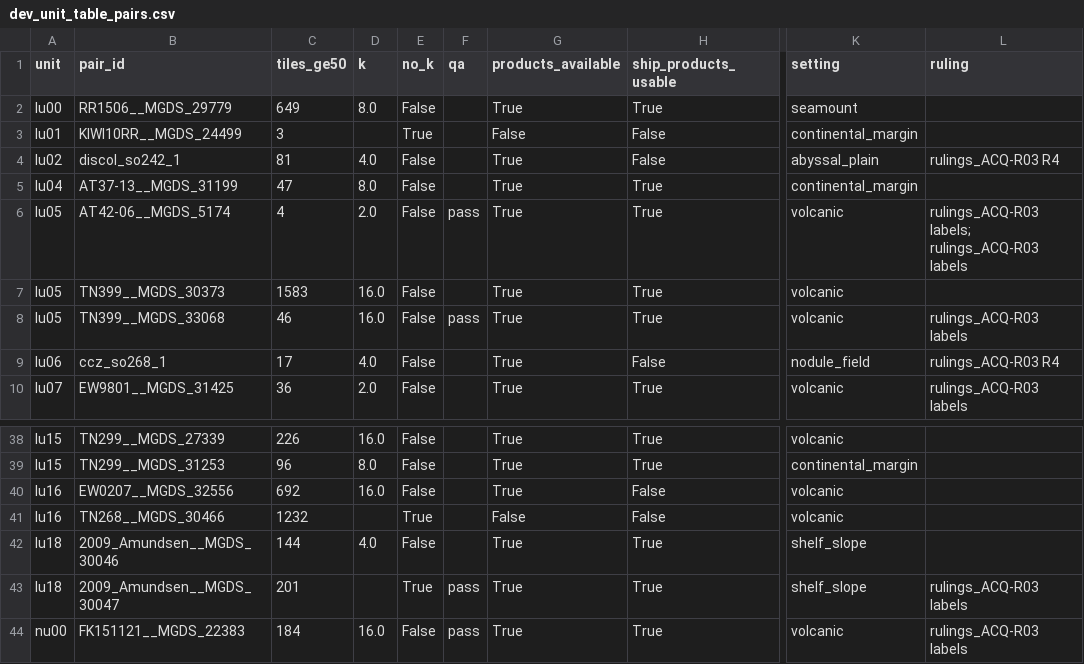
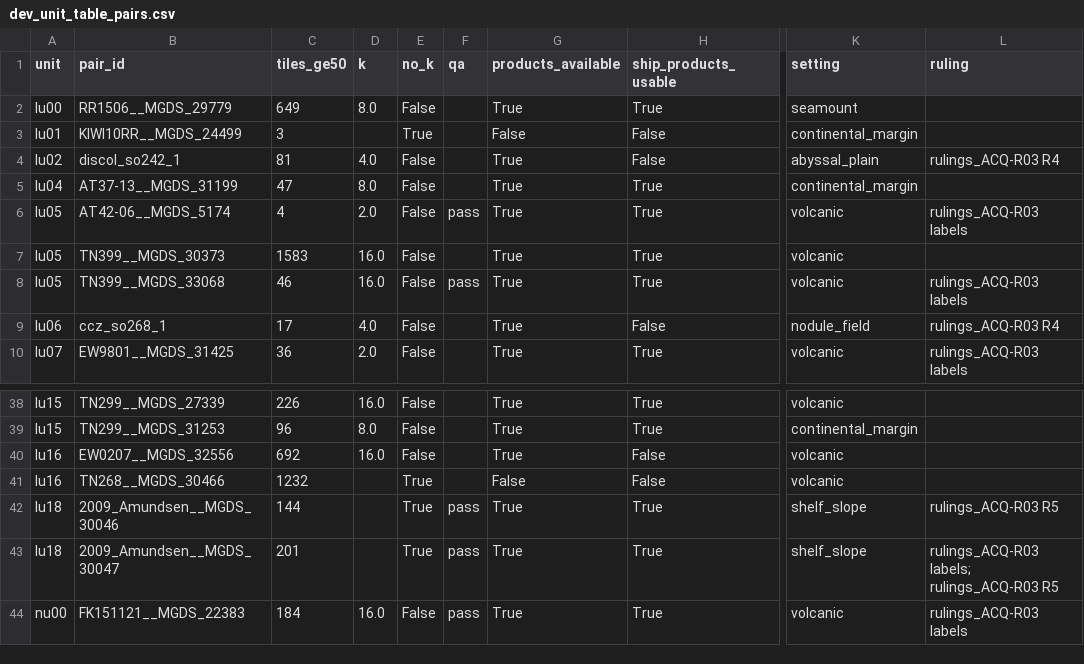
Before and after one commit to scdobbs/co-located-auv-ship-based-multibeam-acquisition, a CSV file: reports_post_grl_review/ACQ-R03/dev_unit_table_pairs.csv, drawn as a sheet; only a part is shown, gaps mark what is left out; the diff names each change by its address in the sheet, - before the commit and + after, or states it on an @@ line.

```diff
--- a/reports_post_grl_review/ACQ-R03/dev_unit_table_pairs.csv
+++ b/reports_post_grl_review/ACQ-R03/dev_unit_table_pairs.csv
-L6 (ruling): rulings_ACQ-R03 labels; rulings_ACQ-R03 labels
+L6 (ruling): rulings_ACQ-R03 labels
-D42 (k): 4.0
+D42 (k): (empty)
-E42 (no_k): False
+E42 (no_k): True
-F42 (qa): (empty)
+F42 (qa): pass
-L42 (ruling): (empty)
+L42 (ruling): rulings_ACQ-R03 R5
-L43 (ruling): rulings_ACQ-R03 labels
+L43 (ruling): rulings_ACQ-R03 labels; rulings_ACQ-R03 R5
```
Also changed, not shown: reports_post_grl_review/ACQ-R03/dev_unit_table.csv, 13 other files.
